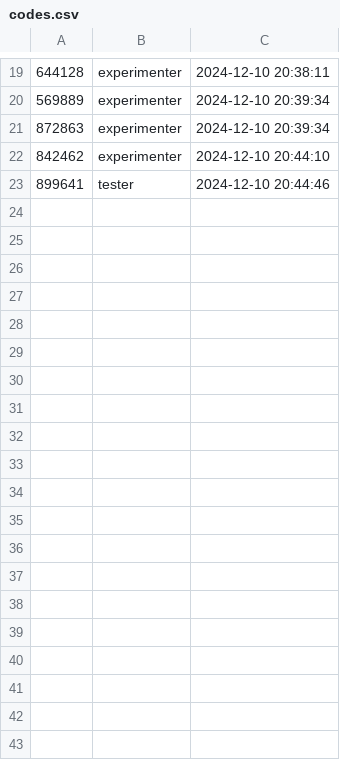
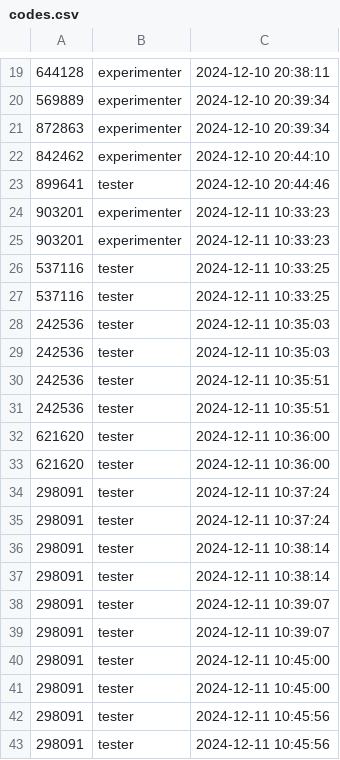
Before and after one commit to AviRahimov/Turing-Test-website-version-2, a CSV file: codes.csv, drawn as a sheet; only a part is shown, gaps mark what is left out; the diff covers the shown part only.

```diff
--- a/codes.csv
+++ b/codes.csv
@@ -23 +23,21 @@
 899641,tester,2024-12-10 20:44:46
+903201,experimenter,2024-12-11 10:33:23
+903201,experimenter,2024-12-11 10:33:23
+537116,tester,2024-12-11 10:33:25
+537116,tester,2024-12-11 10:33:25
+242536,tester,2024-12-11 10:35:03
+242536,tester,2024-12-11 10:35:03
+242536,tester,2024-12-11 10:35:51
+242536,tester,2024-12-11 10:35:51
+621620,tester,2024-12-11 10:36:00
+621620,tester,2024-12-11 10:36:00
+298091,tester,2024-12-11 10:37:24
+298091,tester,2024-12-11 10:37:24
+298091,tester,2024-12-11 10:38:14
+298091,tester,2024-12-11 10:38:14
+298091,tester,2024-12-11 10:39:07
+298091,tester,2024-12-11 10:39:07
+298091,tester,2024-12-11 10:45:00
+298091,tester,2024-12-11 10:45:00
+298091,tester,2024-12-11 10:45:56
+298091,tester,2024-12-11 10:45:56
```
Also changed, not shown: 40 added rows elsewhere in this file, feedback.csv, 5 other files.
